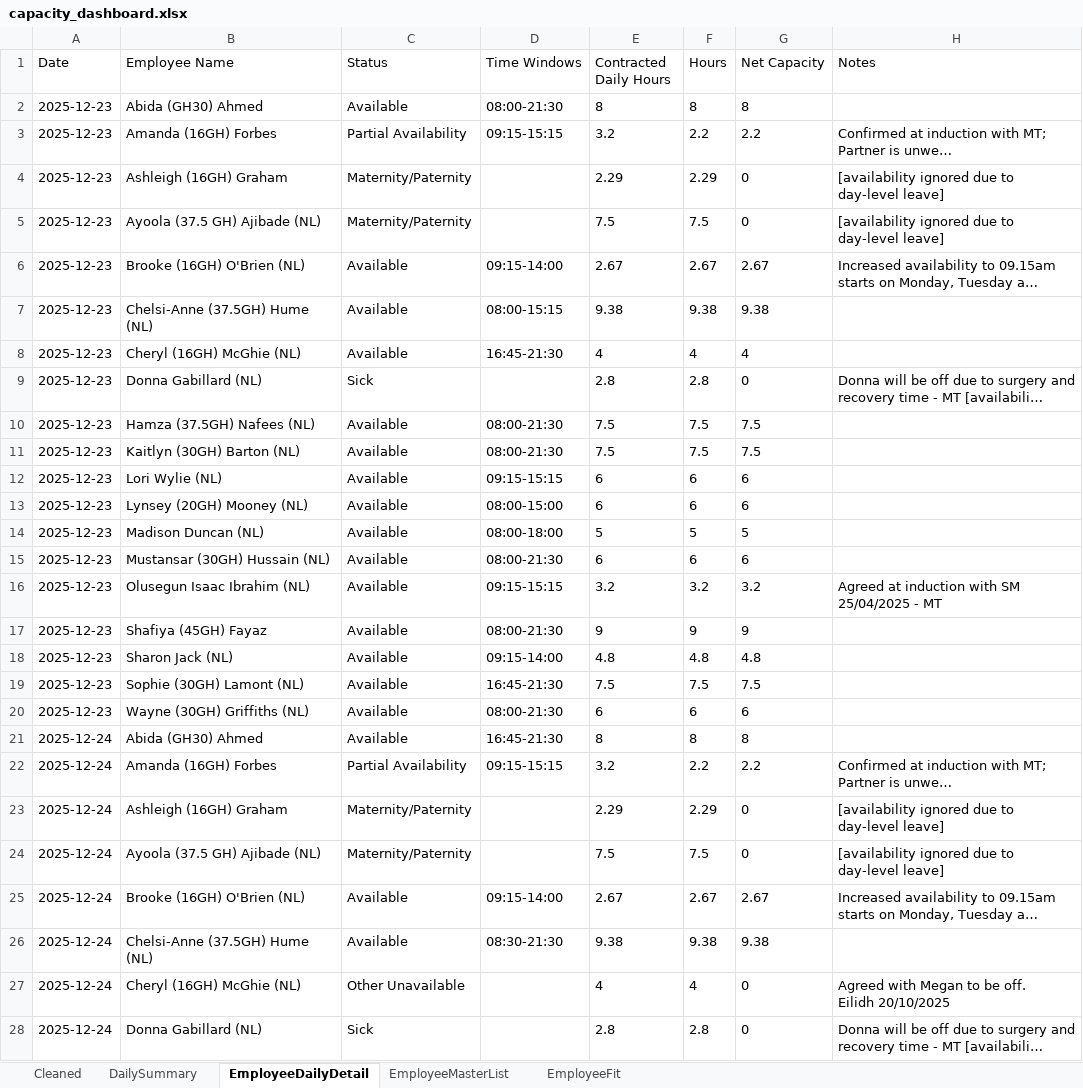
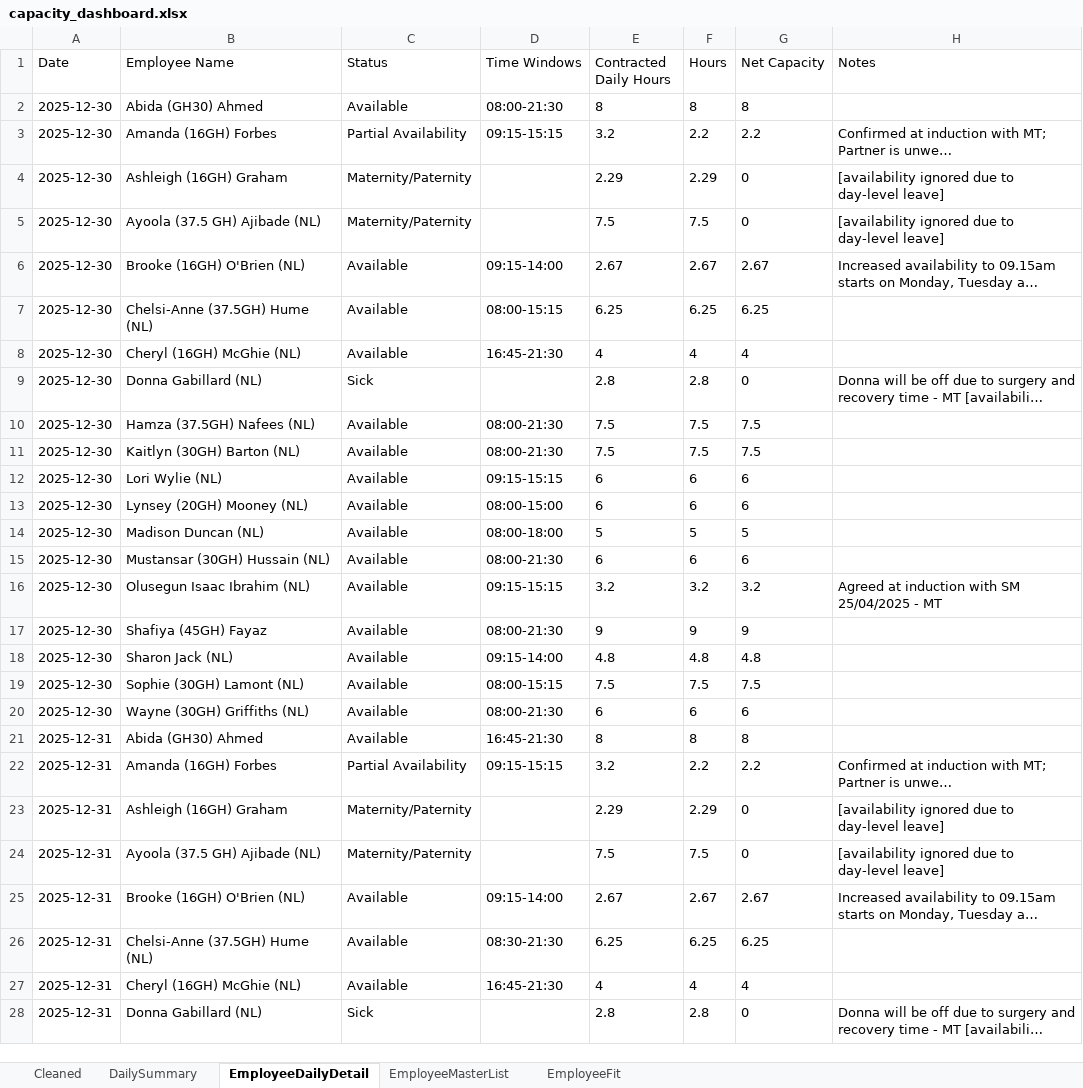
Before and after one commit to Mustansar-tech/CareCapacity, an Excel workbook: capacity_dashboard.xlsx, sheet EmployeeDailyDetail, drawn as a sheet; only a part is shown; long unchanged cells end in …; values as stored, in another font and other column widths than the file's, no borders; removed rows and columns are numbered as before the commit, all else as after; ↵ is a line break in a cell; the diff covers the shown part only; the diff names each change by its address in the sheet, - before the commit and + after, or states it on an @@ line.

```diff
--- a/capacity_dashboard.xlsx (sheet EmployeeDailyDetail)
+++ b/capacity_dashboard.xlsx (sheet EmployeeDailyDetail)
-A2:A20 (Date): 2025-12-23
+A2:A20 (Date): 2025-12-30
-E7 (Contracted Daily Hours): 9.38
+E7 (Contracted Daily Hours): 6.25
-F7 (Hours): 9.38
+F7 (Hours): 6.25
-G7 (Net Capacity): 9.38
+G7 (Net Capacity): 6.25
-D19 (Time Windows): 16:45-21:30
+D19 (Time Windows): 08:00-15:15
-A21:A25 (Date): 2025-12-24
+A21:A25 (Date): 2025-12-31
-row 26: 2025-12-24 | Chelsi-Anne (37.5GH) Hume (NL) | Available | 08:30-21:30 | 9.38 | 9.38 | 9.38
-row 27: 2025-12-24 | Cheryl (16GH) McGhie (NL) | Other Unavailable |  | 4 | 4 | 0 | Agreed with Megan to be off. ↵ Eilidh 20/10/2025
+row 26: 2025-12-31 | Chelsi-Anne (37.5GH) Hume (NL) | Available | 08:30-21:30 | 6.25 | 6.25 | 6.25
+row 27: 2025-12-31 | Cheryl (16GH) McGhie (NL) | Available | 16:45-21:30 | 4 | 4 | 4
-A28 (Date): 2025-12-24
+A28 (Date): 2025-12-31
```
Also changed, not shown: other rows of this sheet, sheet Cleaned, sheet DailySummary.
